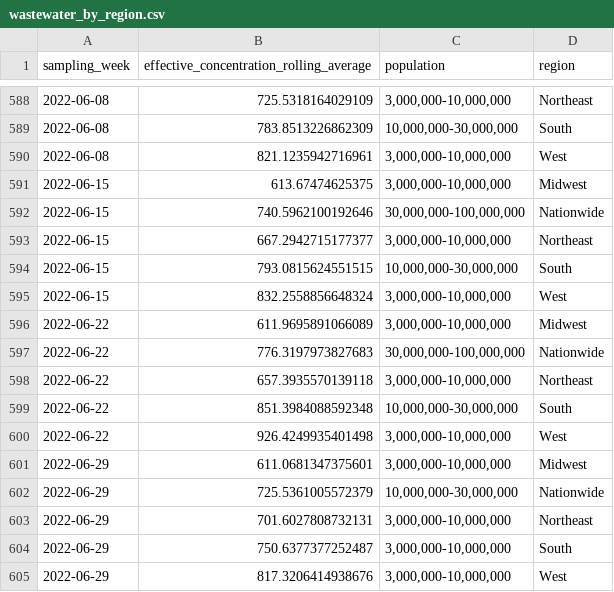
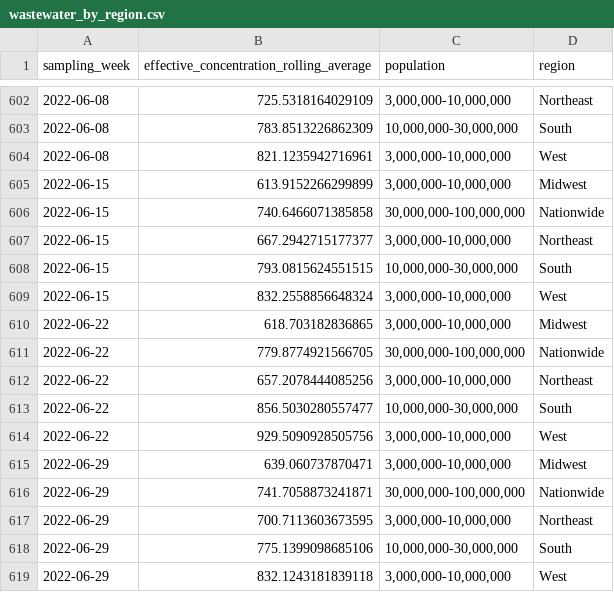
Before and after one commit to biobotanalytics/covid19-wastewater-data, a CSV file: wastewater_by_region.csv, drawn as a sheet; only a part is shown, gaps mark what is left out; the diff covers the shown part only.

```diff
--- a/wastewater_by_region.csv
+++ b/wastewater_by_region.csv
@@ -590,4 +604,4 @@ sampling_week,effective_concentration_rolling_average,population,region
 2022-06-08,821.1235942716961,"3,000,000-10,000,000",West
-2022-06-15,613.67474625375,"3,000,000-10,000,000",Midwest
-2022-06-15,740.5962100192646,"30,000,000-100,000,000",Nationwide
+2022-06-15,613.9152266299899,"3,000,000-10,000,000",Midwest
+2022-06-15,740.6466071385858,"30,000,000-100,000,000",Nationwide
 2022-06-15,667.2942715177377,"3,000,000-10,000,000",Northeast
@@ -595,11 +609,11 @@ sampling_week,effective_concentration_rolling_average,population,region
 2022-06-15,832.2558856648324,"3,000,000-10,000,000",West
-2022-06-22,611.9695891066089,"3,000,000-10,000,000",Midwest
-2022-06-22,776.3197973827683,"30,000,000-100,000,000",Nationwide
-2022-06-22,657.3935570139118,"3,000,000-10,000,000",Northeast
-2022-06-22,851.3984088592348,"10,000,000-30,000,000",South
-2022-06-22,926.4249935401498,"3,000,000-10,000,000",West
-2022-06-29,611.0681347375601,"3,000,000-10,000,000",Midwest
-2022-06-29,725.5361005572379,"10,000,000-30,000,000",Nationwide
-2022-06-29,701.6027808732131,"3,000,000-10,000,000",Northeast
-2022-06-29,750.6377377252487,"3,000,000-10,000,000",South
-2022-06-29,817.3206414938676,"3,000,000-10,000,000",West
+2022-06-22,618.703182836865,"3,000,000-10,000,000",Midwest
+2022-06-22,779.8774921566705,"30,000,000-100,000,000",Nationwide
+2022-06-22,657.2078444085256,"3,000,000-10,000,000",Northeast
+2022-06-22,856.5030280557477,"10,000,000-30,000,000",South
+2022-06-22,929.5090928505756,"3,000,000-10,000,000",West
+2022-06-29,639.060737870471,"3,000,000-10,000,000",Midwest
+2022-06-29,741.7058873241871,"30,000,000-100,000,000",Nationwide
+2022-06-29,700.7113603673595,"3,000,000-10,000,000",Northeast
+2022-06-29,775.1399098685106,"10,000,000-30,000,000",South
+2022-06-29,832.1243181839118,"3,000,000-10,000,000",West
```
Also changed, not shown: 14 added rows and 3 edited cells elsewhere in this file, cases_by_region.csv, wastewater_by_county.csv.
